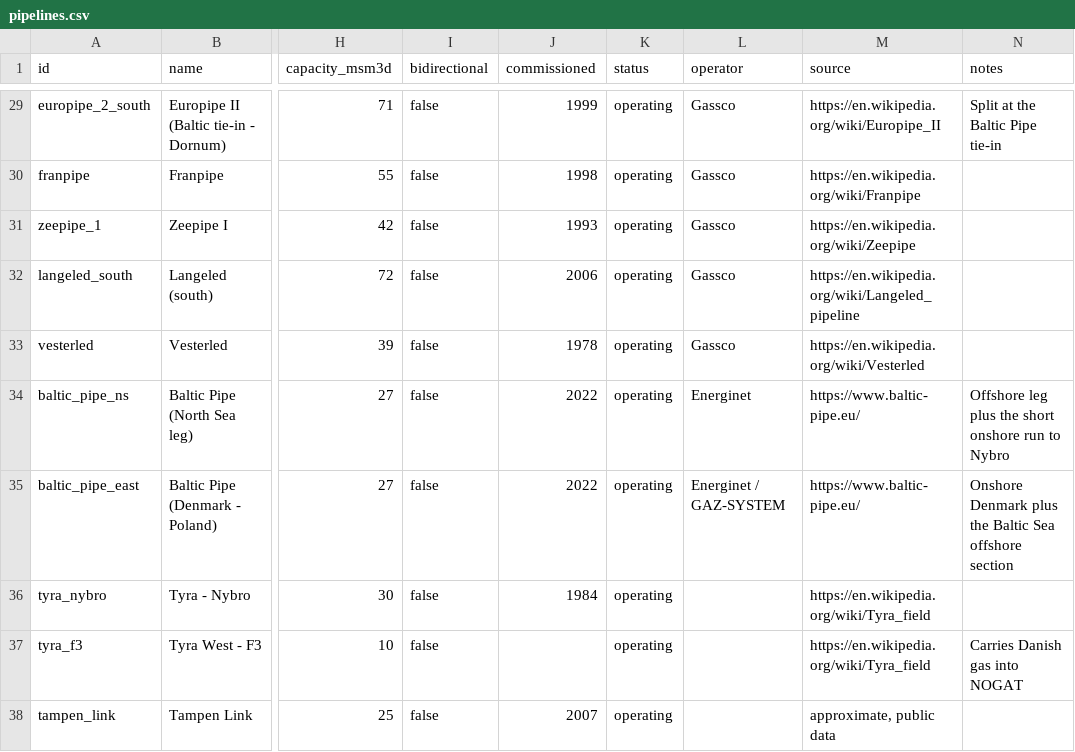
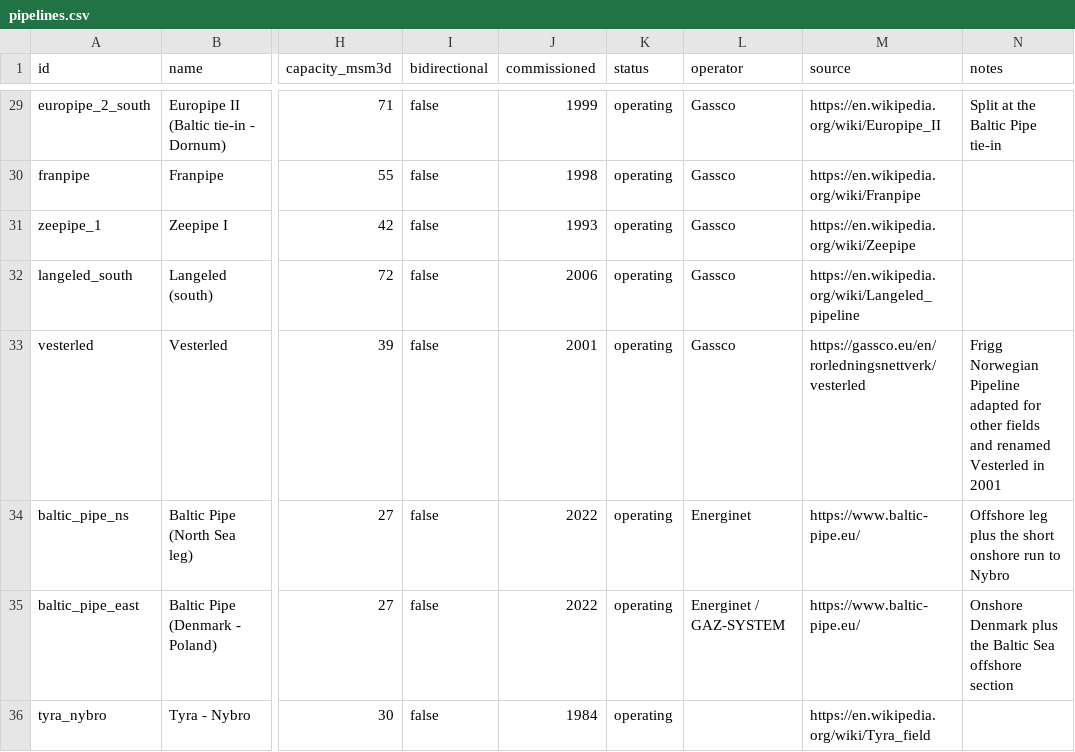
Before and after one commit to Rayha33/nora-network, a CSV file: data/pipelines.csv, drawn as a sheet; only a part is shown, gaps mark what is left out; the shorter side is filled out with more unchanged rows; the diff names each change by its address in the sheet, - before the commit and + after, or states it on an @@ line.

Commit message:
fix: date Vesterled from the Heimdal conversion (#106)
Gassco dates the modeled Heimdal-St Fergus Vesterled system to its 2001 conversion, not the original 1978 Frigg pipeline.

Co-authored-by: Hermes Agent <hermes@local>

```diff
--- a/data/pipelines.csv
+++ b/data/pipelines.csv
-J33 (commissioned): 1978
+J33 (commissioned): 2001
-M33 (source): https://en.wikipedia.org/wiki/Vesterled
+M33 (source): https://gassco.eu/en/rorledningsnettverk/vesterled
-N33 (notes): (empty)
+N33 (notes): Frigg Norwegian Pipeline adapted for other fields and renamed Vesterled in 2001
```
Also changed, not shown: 1 other file.
